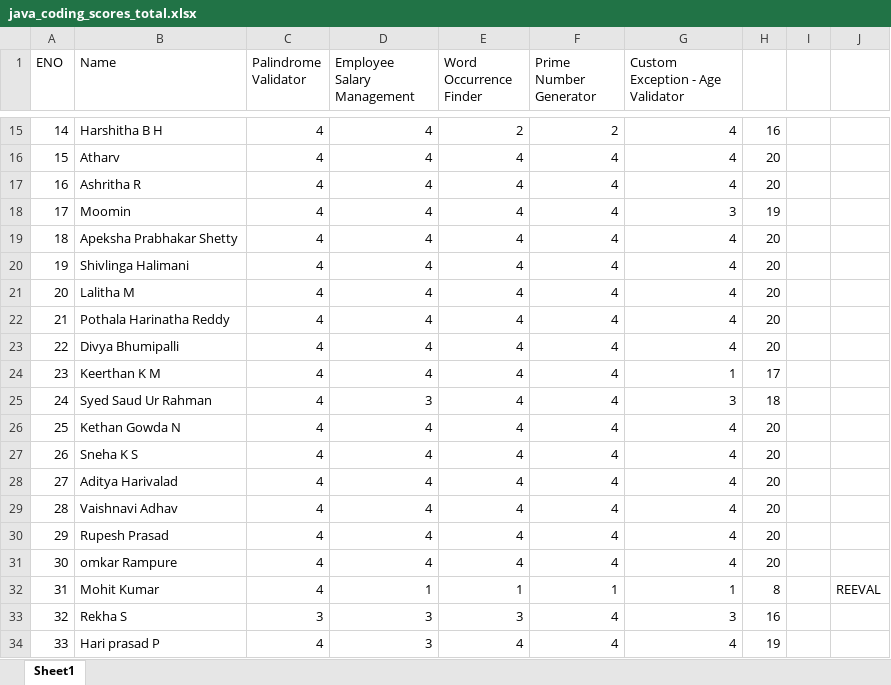
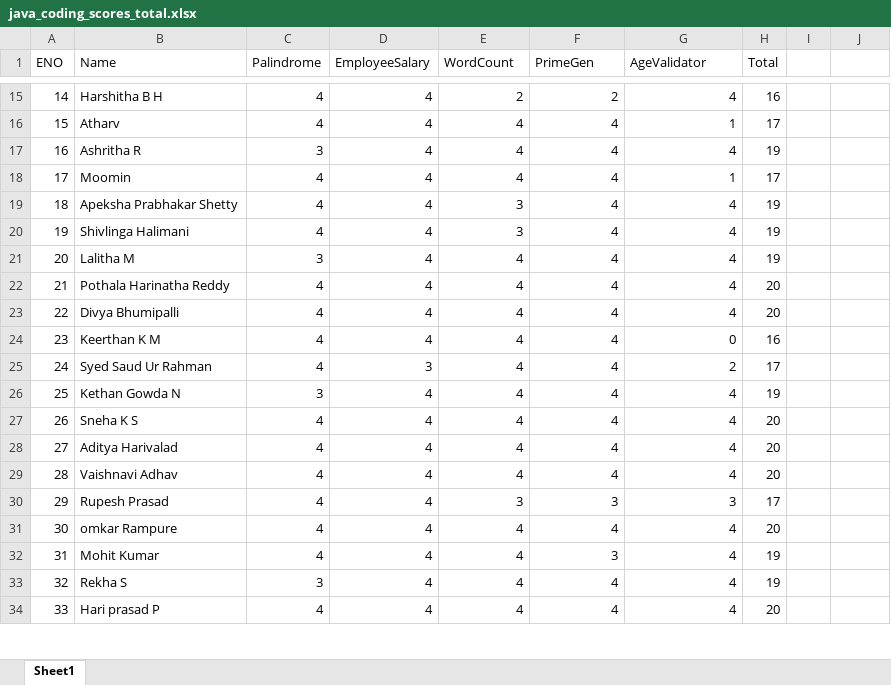
Before and after one commit to jagasia/empower2025, an Excel workbook: Assessments/java_coding_scores_total.xlsx, sheet Sheet1, drawn as a sheet; only a part is shown, gaps mark what is left out; values as stored, in another font and other column widths than the file's, no borders; the diff covers the shown part only; the diff names each change by its address in the sheet, - before the commit and + after, or states it on an @@ line.

```diff
--- a/Assessments/java_coding_scores_total.xlsx (sheet Sheet1)
+++ b/Assessments/java_coding_scores_total.xlsx (sheet Sheet1)
-C1: Palindrome Validator
+C1: Palindrome
-D1: Employee Salary Management
+D1: EmployeeSalary
-E1: Word Occurrence Finder
+E1: WordCount
-F1: Prime Number Generator
+F1: PrimeGen
-G1: Custom Exception - Age Validator
+G1: AgeValidator
-H1: (empty)
+H1: Total
-G16 (AgeValidator): 4
+G16 (AgeValidator): 1
-H16 (Total): 20
+H16 (Total): 17
-C17 (Palindrome): 4
+C17 (Palindrome): 3
-H17 (Total): 20
+H17 (Total): 19
-G18 (AgeValidator): 3
+G18 (AgeValidator): 1
-H18 (Total): 19
+H18 (Total): 17
-E19:E20 (WordCount): 4
+E19:E20 (WordCount): 3
-H19:H21 (Total): 20
+H19:H21 (Total): 19
-C21 (Palindrome): 4
+C21 (Palindrome): 3
-G24 (AgeValidator): 1
+G24 (AgeValidator): 0
-H24 (Total): 17
+H24 (Total): 16
-G25 (AgeValidator): 3
+G25 (AgeValidator): 2
-H25 (Total): 18
+H25 (Total): 17
-C26 (Palindrome): 4
+C26 (Palindrome): 3
-H26 (Total): 20
+H26 (Total): 19
-E30 (WordCount): 4
+E30 (WordCount): 3
-F30 (PrimeGen): 4
+F30 (PrimeGen): 3
-G30 (AgeValidator): 4
+G30 (AgeValidator): 3
-H30 (Total): 20
+H30 (Total): 17
-D32 (EmployeeSalary): 1
+D32 (EmployeeSalary): 4
-E32 (WordCount): 1
+E32 (WordCount): 4
-F32 (PrimeGen): 1
+F32 (PrimeGen): 3
-G32 (AgeValidator): 1
+G32 (AgeValidator): 4
-H32 (Total): 8
+H32 (Total): 19
-J32: REEVAL
+J32: (empty)
-D33:D34 (EmployeeSalary): 3
+D33:D34 (EmployeeSalary): 4
-E33 (WordCount): 3
+E33 (WordCount): 4
-G33 (AgeValidator): 3
+G33 (AgeValidator): 4
-H33 (Total): 16
+H33 (Total): 19
-H34 (Total): 19
+H34 (Total): 20
```
Also changed, not shown: 64 edited cells elsewhere in this sheet, Assessments/Scores.xlsx, 25 other files.
